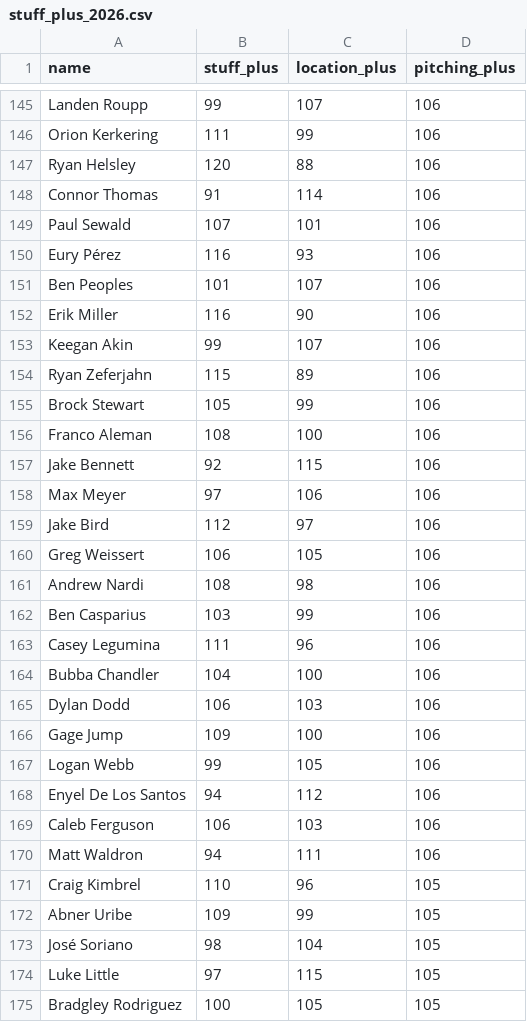
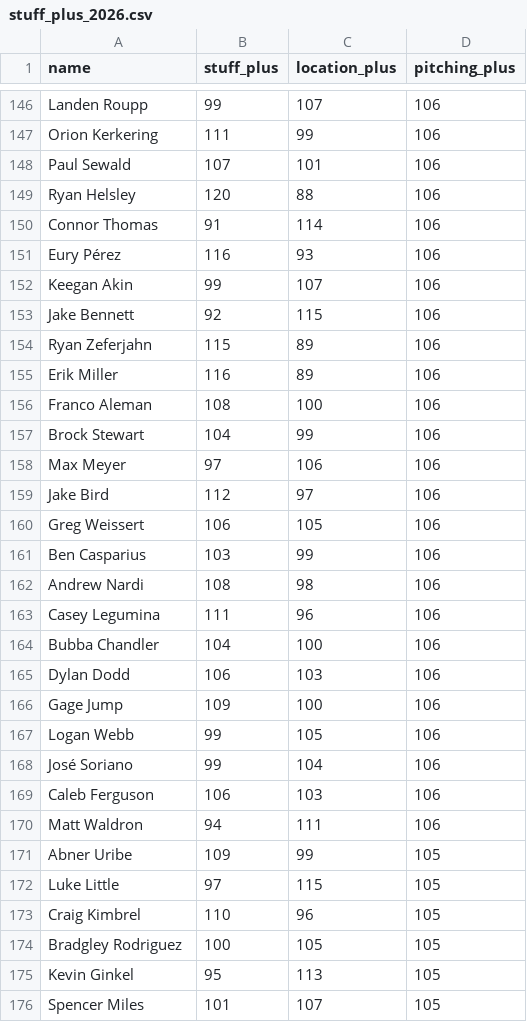
Before and after one commit to sh1nd0/dpf-dashboard, a CSV file: data/stuff_plus_2026.csv, drawn as a sheet; only a part is shown, gaps mark what is left out; the shorter side is filled out with more unchanged rows; the diff covers the shown part only.

```diff
--- a/data/stuff_plus_2026.csv
+++ b/data/stuff_plus_2026.csv
@@ -146,13 +147,12 @@ Landen Roupp|99|107|106
 Orion Kerkering|111|99|106
+Paul Sewald|107|101|106
 Ryan Helsley|120|88|106
 Connor Thomas|91|114|106
-Paul Sewald|107|101|106
 Eury Pérez|116|93|106
-Ben Peoples|101|107|106
-Erik Miller|116|90|106
 Keegan Akin|99|107|106
+Jake Bennett|92|115|106
 Ryan Zeferjahn|115|89|106
-Brock Stewart|105|99|106
+Erik Miller|116|89|106
 Franco Aleman|108|100|106
-Jake Bennett|92|115|106
+Brock Stewart|104|99|106
 Max Meyer|97|106|106
@@ -160,4 +160,4 @@ Jake Bird|112|97|106
 Greg Weissert|106|105|106
+Ben Casparius|103|99|106
 Andrew Nardi|108|98|106
-Ben Casparius|103|99|106
 Casey Legumina|111|96|106
@@ -167,9 +167,8 @@ Gage Jump|109|100|106
 Logan Webb|99|105|106
-Enyel De Los Santos|94|112|106
+José Soriano|99|104|106
 Caleb Ferguson|106|103|106
 Matt Waldron|94|111|106
+Abner Uribe|109|99|105
+Luke Little|97|115|105
 Craig Kimbrel|110|96|105
-Abner Uribe|109|99|105
-José Soriano|98|104|105
-Luke Little|97|115|105
 Bradgley Rodriguez|100|105|105
```
Also changed, not shown: 12 added rows, 11 removed rows, 51 moved rows and 9 edited cells elsewhere in this file, data/bat_statcast_2026.csv, data/savant_percentiles_bat_2026.csv, 9 other files.
